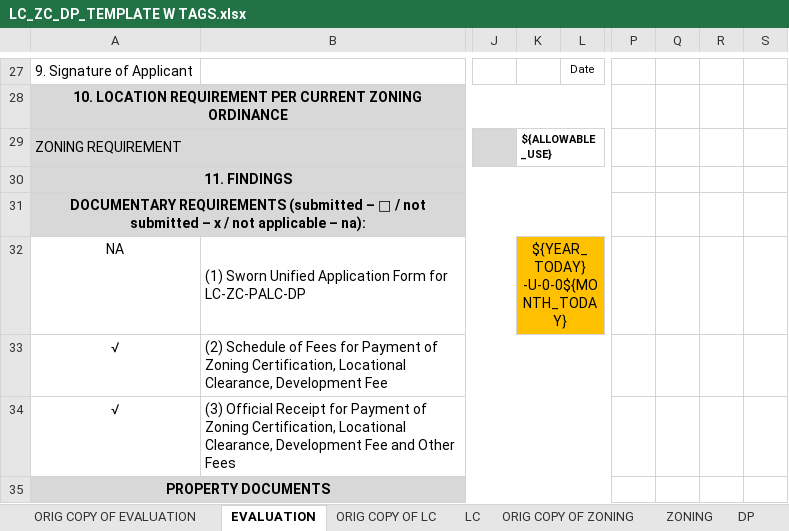
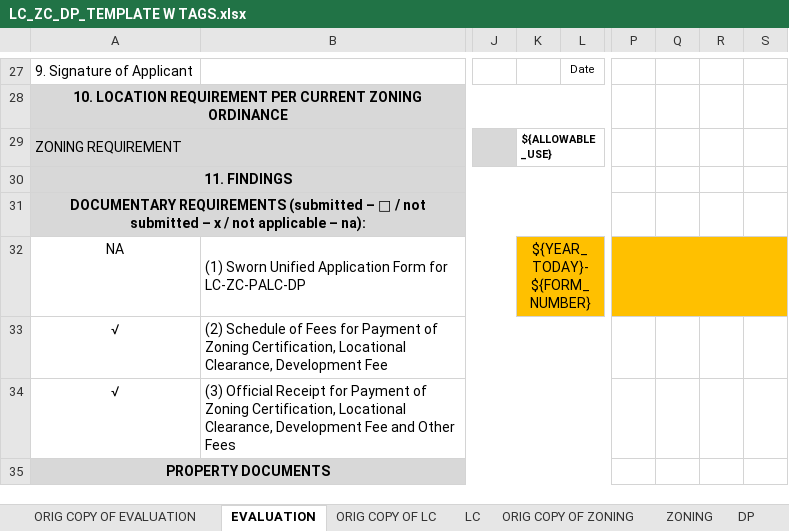
Before and after one commit to HanamiGarduque/iMAPS, an Excel workbook: storage/app/templates/permits/LC_ZC_DP_TEMPLATE W TAGS.xlsx, sheet EVALUATION, drawn as a sheet; only a part is shown, gaps mark what is left out; values as stored, in another font and other column widths than the file's, no borders; charts and pictures and conditional formats not drawn; ↵ is a line break in a cell; the diff names each change by its address in the sheet, - before the commit and + after, or states it on an @@ line.

Commit message:
feat(permits): add FORM_NUMBER tag for permit generation and update related components

```diff
--- a/storage/app/templates/permits/LC_ZC_DP_TEMPLATE W TAGS.xlsx (sheet EVALUATION)
+++ b/storage/app/templates/permits/LC_ZC_DP_TEMPLATE W TAGS.xlsx (sheet EVALUATION)
-K32: ${YEAR_TODAY} ↵ -U-0-0${MONTH_TODAY}
+K32: ${YEAR_TODAY}-${FORM_NUMBER}
-P32 fill: none
+P32 fill: #FFC000
+P32:S32 merged
```
Also changed, not shown: sheet DP, sheet ZONING, sheet ORIG COPY OF ZONING, sheet ORIG COPY OF EVALUATION, sheet ORIG COPY OF LC, sheet LC, charts or pictures, 3 other files.
